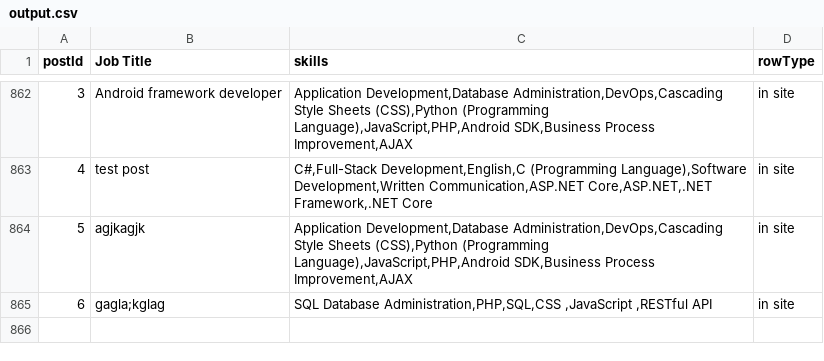
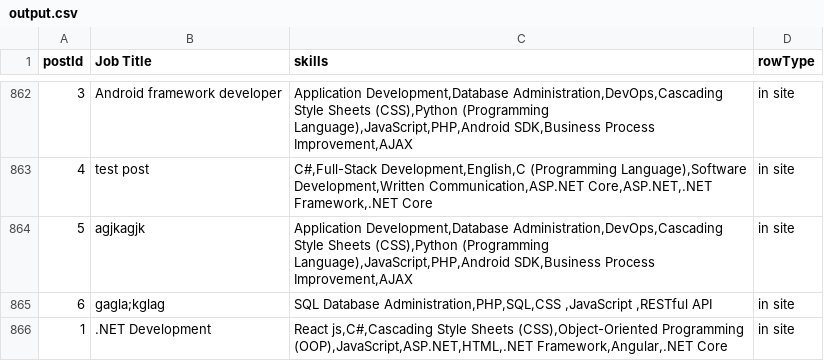
Before and after one commit to Mohamedehab12080/job-shop-v2, a CSV file: src/main/java/com/example/JOBSHOP/JOBSHOP/Employer/service/output.csv, drawn as a sheet; only a part is shown, gaps mark what is left out.

```diff
--- a/src/main/java/com/example/JOBSHOP/JOBSHOP/Employer/service/output.csv
+++ b/src/main/java/com/example/JOBSHOP/JOBSHOP/Employer/service/output.csv
@@ -865 +865,2 @@
 "6","gagla;kglag","SQL Database Administration,PHP,SQL,CSS ,JavaScript ,RESTful API","in site"
+"1",".NET Development","React js,C#,Cascading Style Sheets (CSS),Object-Oriented Programming (OOP),JavaScript,ASP.NET,HTML,.NET Framework,Angular,.NET Core","in site"
```
Also changed, not shown: 31 other files.
